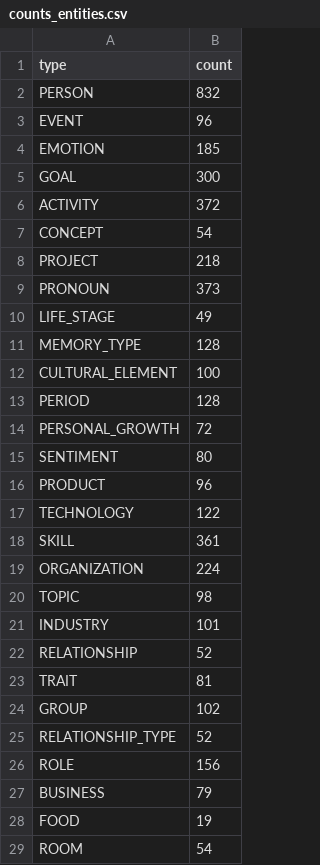
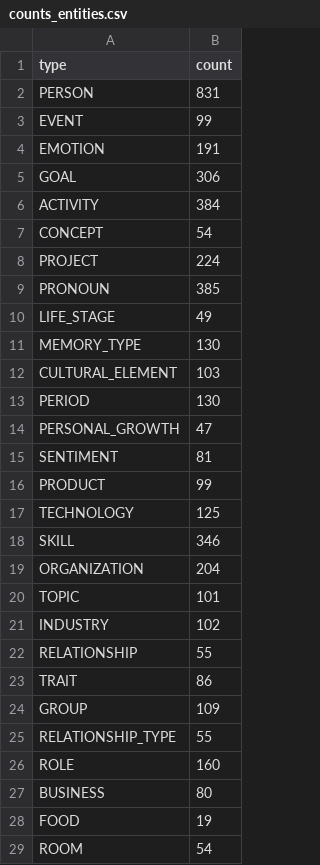
Before and after one commit to Daveydrz/data3, a CSV file: counts_entities.csv, drawn as a sheet; only a part is shown; the diff covers the shown part only.

```diff
--- a/counts_entities.csv
+++ b/counts_entities.csv
@@ -1,28 +1,28 @@
 type,count
-PERSON,832
-EVENT,96
-EMOTION,185
-GOAL,300
-ACTIVITY,372
+PERSON,831
+EVENT,99
+EMOTION,191
+GOAL,306
+ACTIVITY,384
 CONCEPT,54
-PROJECT,218
-PRONOUN,373
+PROJECT,224
+PRONOUN,385
 LIFE_STAGE,49
-MEMORY_TYPE,128
-CULTURAL_ELEMENT,100
-PERIOD,128
-PERSONAL_GROWTH,72
-SENTIMENT,80
-PRODUCT,96
-TECHNOLOGY,122
-SKILL,361
-ORGANIZATION,224
-TOPIC,98
-INDUSTRY,101
-RELATIONSHIP,52
-TRAIT,81
-GROUP,102
-RELATIONSHIP_TYPE,52
-ROLE,156
-BUSINESS,79
+MEMORY_TYPE,130
+CULTURAL_ELEMENT,103
+PERIOD,130
+PERSONAL_GROWTH,47
+SENTIMENT,81
+PRODUCT,99
+TECHNOLOGY,125
+SKILL,346
+ORGANIZATION,204
+TOPIC,101
+INDUSTRY,102
+RELATIONSHIP,55
+TRAIT,86
+GROUP,109
+RELATIONSHIP_TYPE,55
+ROLE,160
+BUSINESS,80
 FOOD,19
```
Also changed, not shown: 2 added rows, 2 removed rows and 21 edited cells elsewhere in this file, axis_balance.csv, counts_relations.csv, 6 other files.
